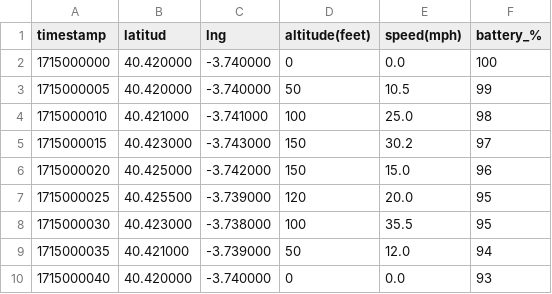
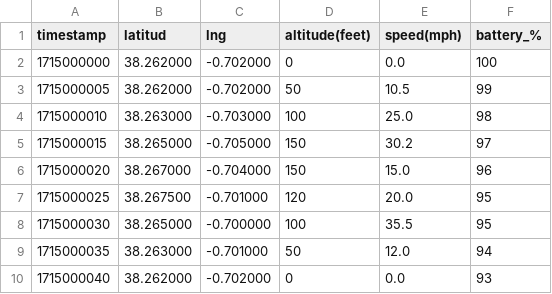
Before and after one commit to diegonuunez/SkyTrack, a CSV file: auxiliar/mission.csv, drawn as a sheet.

```diff
--- a/auxiliar/mission.csv
+++ b/auxiliar/mission.csv
@@ -1,10 +1,10 @@
 timestamp,latitud,lng,altitude(feet),speed(mph),battery_%
-1715000000,40.420000,-3.740000,0,0.0,100
-1715000005,40.420000,-3.740000,50,10.5,99
-1715000010,40.421000,-3.741000,100,25.0,98
-1715000015,40.423000,-3.743000,150,30.2,97
-1715000020,40.425000,-3.742000,150,15.0,96
-1715000025,40.425500,-3.739000,120,20.0,95
-1715000030,40.423000,-3.738000,100,35.5,95
-1715000035,40.421000,-3.739000,50,12.0,94
-1715000040,40.420000,-3.740000,0,0.0,93
+1715000000,38.262000,-0.702000,0,0.0,100
+1715000005,38.262000,-0.702000,50,10.5,99
+1715000010,38.263000,-0.703000,100,25.0,98
+1715000015,38.265000,-0.705000,150,30.2,97
+1715000020,38.267000,-0.704000,150,15.0,96
+1715000025,38.267500,-0.701000,120,20.0,95
+1715000030,38.265000,-0.700000,100,35.5,95
+1715000035,38.263000,-0.701000,50,12.0,94
+1715000040,38.262000,-0.702000,0,0.0,93
```
Also changed, not shown: 15 other files.
